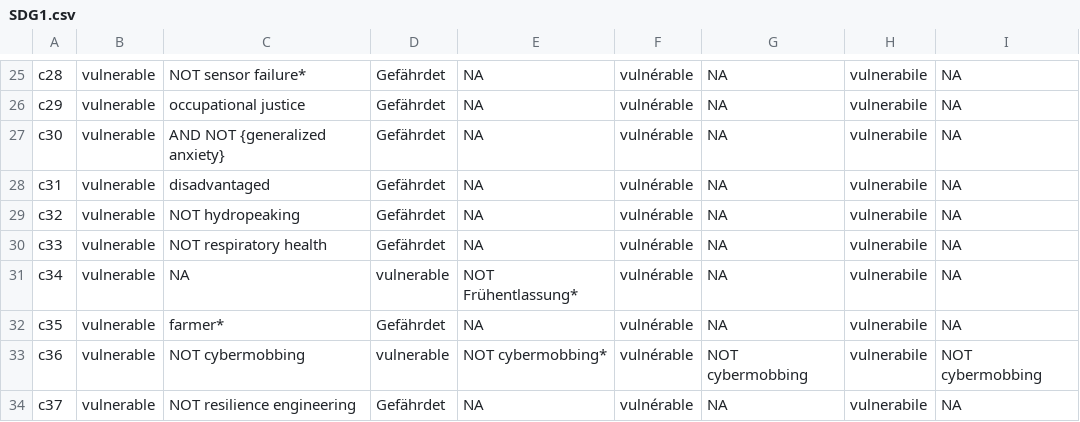
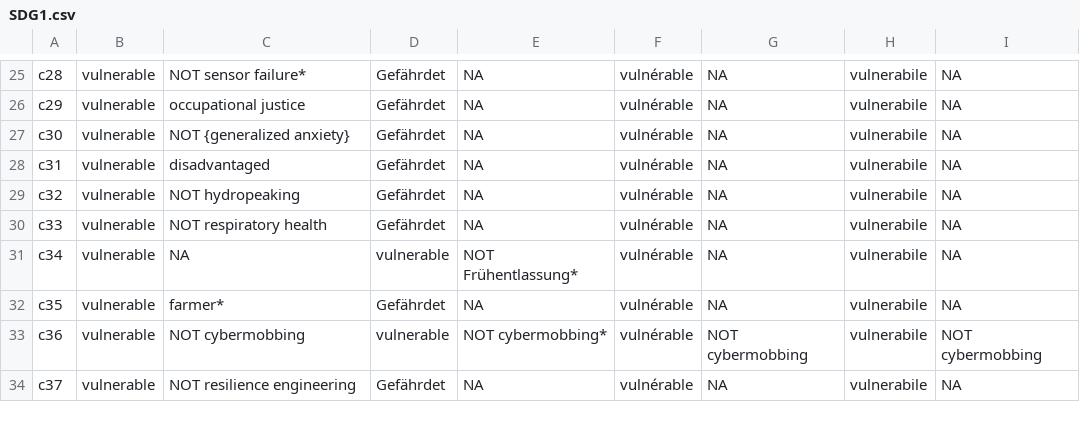
Before and after one commit to sustainability-zhaw/keywords, a CSV file: data/sdgs/with_posterior/SDG1.csv, drawn as a sheet; only a part is shown, gaps mark what is left out.

Commit message:
Update SDG1.csv

```diff
--- a/data/sdgs/with_posterior/SDG1.csv
+++ b/data/sdgs/with_posterior/SDG1.csv
@@ -26,3 +26,3 @@ c28;vulnerable;NOT sensor failure*;Gefährdet;NA;vulnérable;NA;vulnerabile;NA
 c29;vulnerable;occupational justice;Gefährdet;NA;vulnérable;NA;vulnerabile;NA
-c30;vulnerable;AND NOT  {generalized anxiety} ;Gefährdet;NA;vulnérable;NA;vulnerabile;NA
+c30;vulnerable;NOT {generalized anxiety};Gefährdet;NA;vulnérable;NA;vulnerabile;NA
 c31;vulnerable;disadvantaged;Gefährdet;NA;vulnérable;NA;vulnerabile;NA
```
